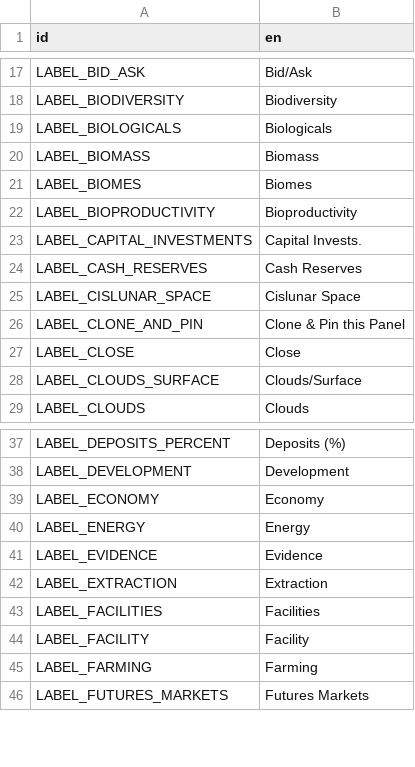
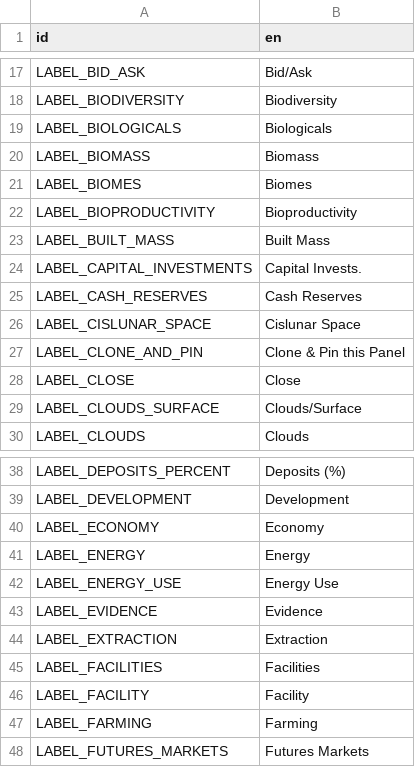
Before and after one commit to t2civ/astropolis_sdk, a CSV file: public/data/text/gui.csv, drawn as a sheet; only a part is shown, gaps mark what is left out.

```diff
--- a/public/data/text/gui.csv
+++ b/public/data/text/gui.csv
@@ -22,2 +22,3 @@ LABEL_BIOMES,Biomes
 LABEL_BIOPRODUCTIVITY,Bioproductivity
+LABEL_BUILT_MASS,Built Mass
 LABEL_CAPITAL_INVESTMENTS,Capital Invests.
@@ -40,2 +41,3 @@ LABEL_ECONOMY,Economy
 LABEL_ENERGY,Energy
+LABEL_ENERGY_USE,Energy Use
 LABEL_EVIDENCE,Evidence
```
Also changed, not shown: public/data/tables/facilities.tsv, 7 other files.
